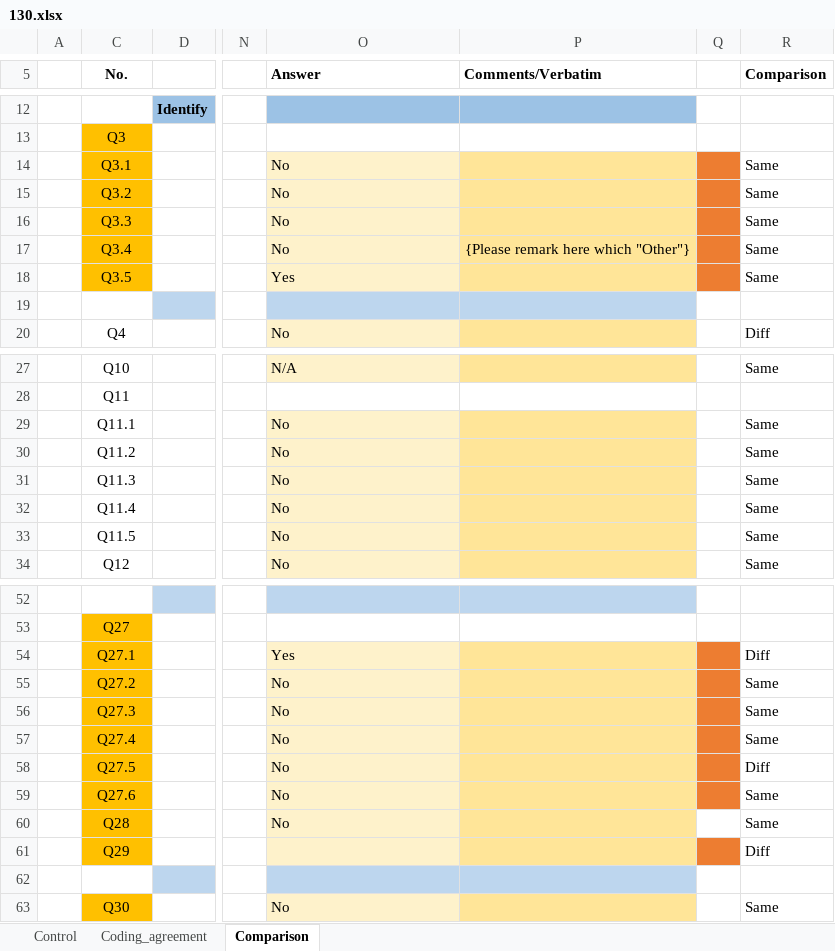
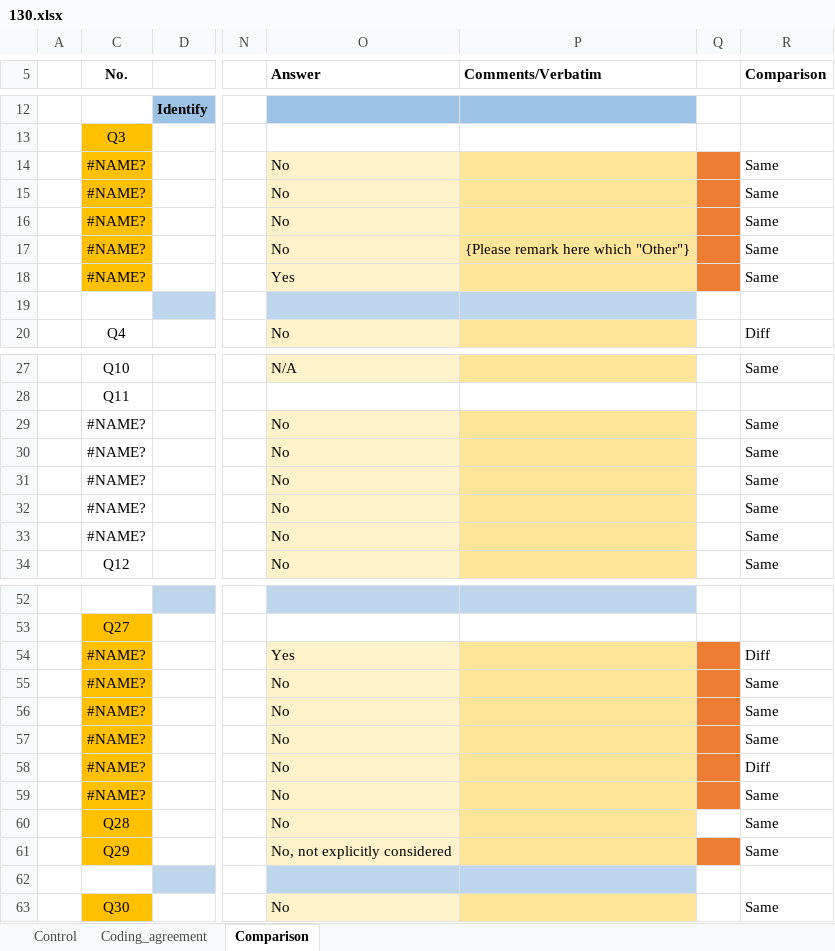
Before and after one commit to radchukv/SLR_ABMs_Ecology, an Excel workbook: data/Comparison_IRR/130.xlsx, sheet Comparison, drawn as a sheet; only a part is shown, gaps mark what is left out; values as stored, in another font and other column widths than the file's, no borders; charts and pictures and conditional formats not drawn; the diff covers the shown part only; the diff names each change by its address in the sheet, - before the commit and + after, or states it on an @@ line.

```diff
--- a/data/Comparison_IRR/130.xlsx (sheet Comparison)
+++ b/data/Comparison_IRR/130.xlsx (sheet Comparison)
-C14 (No.): Q3.1
+C14 (No.): #NAME?
-C15 (No.): Q3.2
+C15 (No.): #NAME?
-C16 (No.): Q3.3
+C16 (No.): #NAME?
-C17 (No.): Q3.4
+C17 (No.): #NAME?
-C18 (No.): Q3.5
+C18 (No.): #NAME?
-C29 (No.): Q11.1
+C29 (No.): #NAME?
-C30 (No.): Q11.2
+C30 (No.): #NAME?
-C31 (No.): Q11.3
+C31 (No.): #NAME?
-C32 (No.): Q11.4
+C32 (No.): #NAME?
-C33 (No.): Q11.5
+C33 (No.): #NAME?
-C54 (No.): Q27.1
+C54 (No.): #NAME?
-C55 (No.): Q27.2
+C55 (No.): #NAME?
-C56 (No.): Q27.3
+C56 (No.): #NAME?
-C57 (No.): Q27.4
+C57 (No.): #NAME?
-C58 (No.): Q27.5
+C58 (No.): #NAME?
-C59 (No.): Q27.6
+C59 (No.): #NAME?
-O61 (Answer): (empty)
+O61 (Answer): No, not explicitly considered
-R61 (Comparison): Diff
+R61 (Comparison): Same
```
Also changed, not shown: 18 edited cells elsewhere in this sheet, sheet Coding_agreement, charts or pictures, data/Comparison_IRR/063.xlsx, data/Comparison_IRR/067.xlsx, 25 other files.
